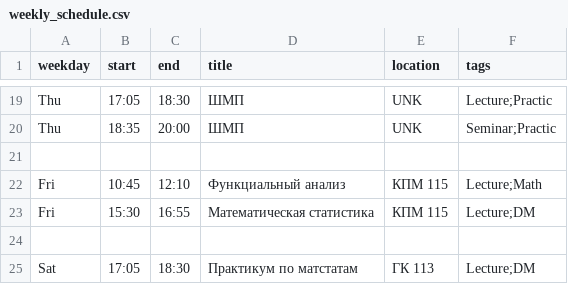
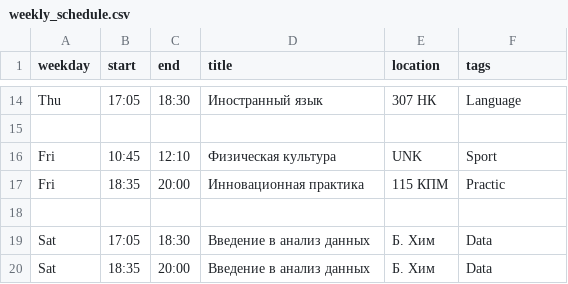
Before and after one commit to MrZloHex/governor, a CSV file: weekly_schedule.csv, drawn as a sheet; only a part is shown, gaps mark what is left out; removed rows and columns are numbered as before the commit, all else as after; the diff covers the shown part only; the diff names each change by its address in the sheet, - before the commit and + after, or states it on an @@ line.

```diff
--- a/weekly_schedule.csv
+++ b/weekly_schedule.csv
-D14 (title): ШМП
+D14 (title): Иностранный язык
-E14 (location): UNK
+E14 (location): 307 НК
-F14 (tags): Lecture;Practic
+F14 (tags): Language
-row 20: Thu | 18:35 | 20:00 | ШМП | UNK | Seminar;Practic
-D16 (title): Функциальный анализ
+D16 (title): Физическая культура
-E16 (location): КПМ 115
+E16 (location): UNK
-F16 (tags): Lecture;Math
+F16 (tags): Sport
-B17 (start): 15:30
+B17 (start): 18:35
-C17 (end): 16:55
+C17 (end): 20:00
-D17 (title): Математическая статистика
+D17 (title): Инновационная практика
-E17 (location): КПМ 115
+E17 (location): 115 КПМ
-F17 (tags): Lecture;DM
+F17 (tags): Practic
-D19 (title): Практикум по матстатам
+D19 (title): Введение в анализ данных
-E19 (location): ГК 113
+E19 (location): Б. Хим
-F19 (tags): Lecture;DM
+F19 (tags): Data
+row 20: Sat | 18:35 | 20:00 | Введение в анализ данных | Б. Хим | Data
```
Also changed, not shown: 4 added rows, 9 removed rows and 19 edited cells elsewhere in this file, 6 other files.
